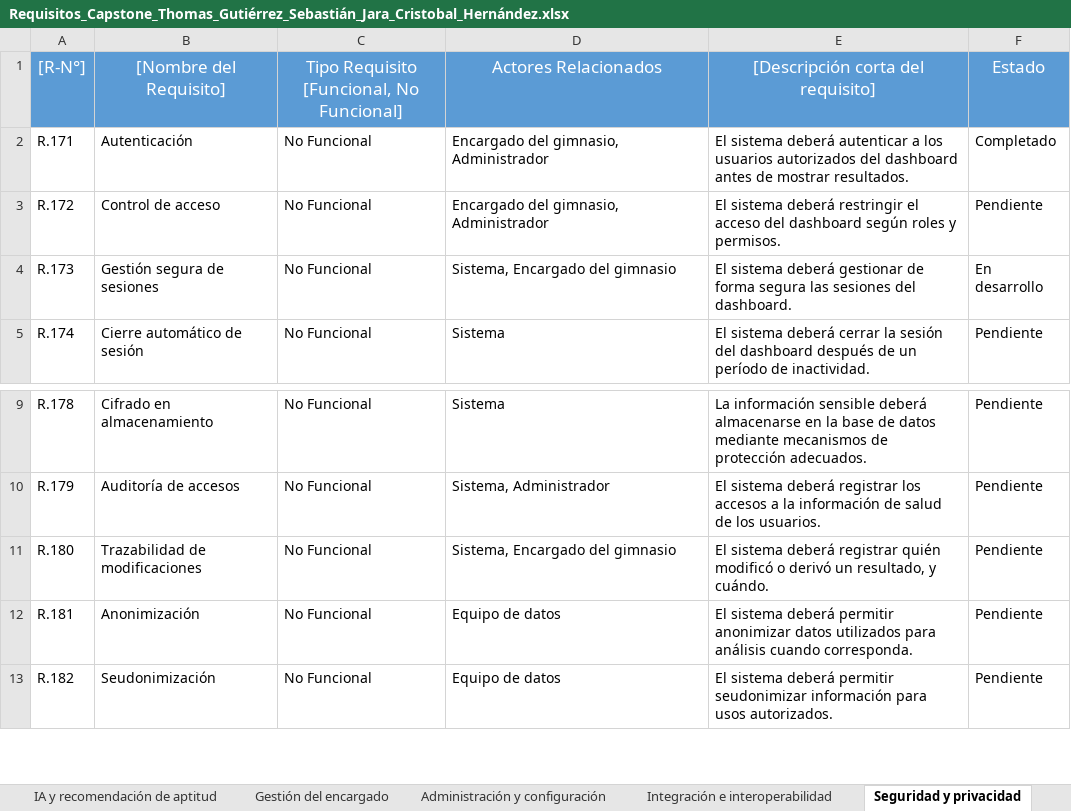
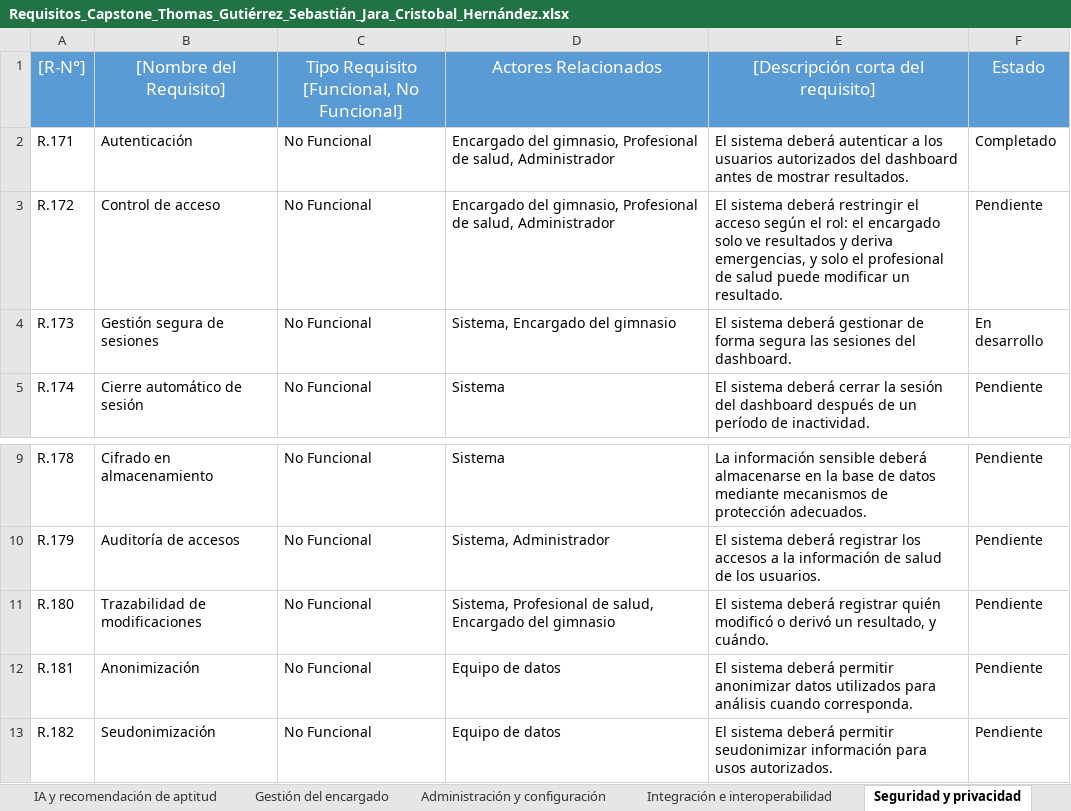
Before and after one commit to Sjarac/Proyecto_Totem_Triage, an Excel workbook: Fase 2/Evidencias Proyecto/Evidencias de documentación/Requisitos/Requisitos_Capstone_Thomas_Gutiérrez_Sebastián_Jara_Cristobal_Hernández.xlsx, sheet Seguridad y privacidad, drawn as a sheet; only a part is shown, gaps mark what is left out; values as stored, in another font and other column widths than the file's, no borders; the diff names each change by its address in the sheet, - before the commit and + after, or states it on an @@ line.

Commit message:
Se actualizan Visión del producto y requisitos
Solo un profesional de salud calificado puede confirmar o modificar el resultado del análisis. El encargado del gimnasio solo ve los resultados y deriva emergencias a atención médica.

Requisitos:
- R.104, R.105, R.119, R.230 y R.231: la revisión y la modificación del resultado quedan a cargo del profesional de salud.
- R.106 y R.138: el encargado deriva emergencias y esas derivaciones quedan registradas.
- R.172: el control de acceso por rol aplica esta regla.
- R.134 y R.232: se registran las modificaciones con su motivo y las derivaciones.
- Se agrega "Profesional de salud" como actor donde corresponde.

Visión del Producto:
- "Objetivos y métricas" refleja que el encargado ve resultados y deriva emergencias, sin confirmarlos.
- Edición de formato, métricas quedan en líneas separadas en vez de una línea junta.

```diff
--- a/Fase 2/Evidencias Proyecto/Evidencias de documentación/Requisitos/Requisitos_Capstone_Thomas_Gutiérrez_Sebastián_Jara_Cristobal_Hernández.xlsx (sheet Seguridad y privacidad)
+++ b/Fase 2/Evidencias Proyecto/Evidencias de documentación/Requisitos/Requisitos_Capstone_Thomas_Gutiérrez_Sebastián_Jara_Cristobal_Hernández.xlsx (sheet Seguridad y privacidad)
-D2:D3: …del gimnasio, Administrador
+D2:D3: …del gimnasio, Profesional de salud, Administrador
-E3: …el acceso del dashboard según roles y permisos.
+E3: …el acceso según el rol: el encargado solo ve resultados y deriva emergencias, y solo el profesional de salud puede modificar un resultado.
-D11: Sistema, Encargado del gimnasio
+D11: Sistema, Profesional de salud, Encargado del gimnasio
```
Also changed, not shown: sheet IA y recomendación de aptitud, sheet Gestión del encargado, sheet Calidad, confiabilidad y valida, sheet Mediciones biomédicas, 1 other file.
